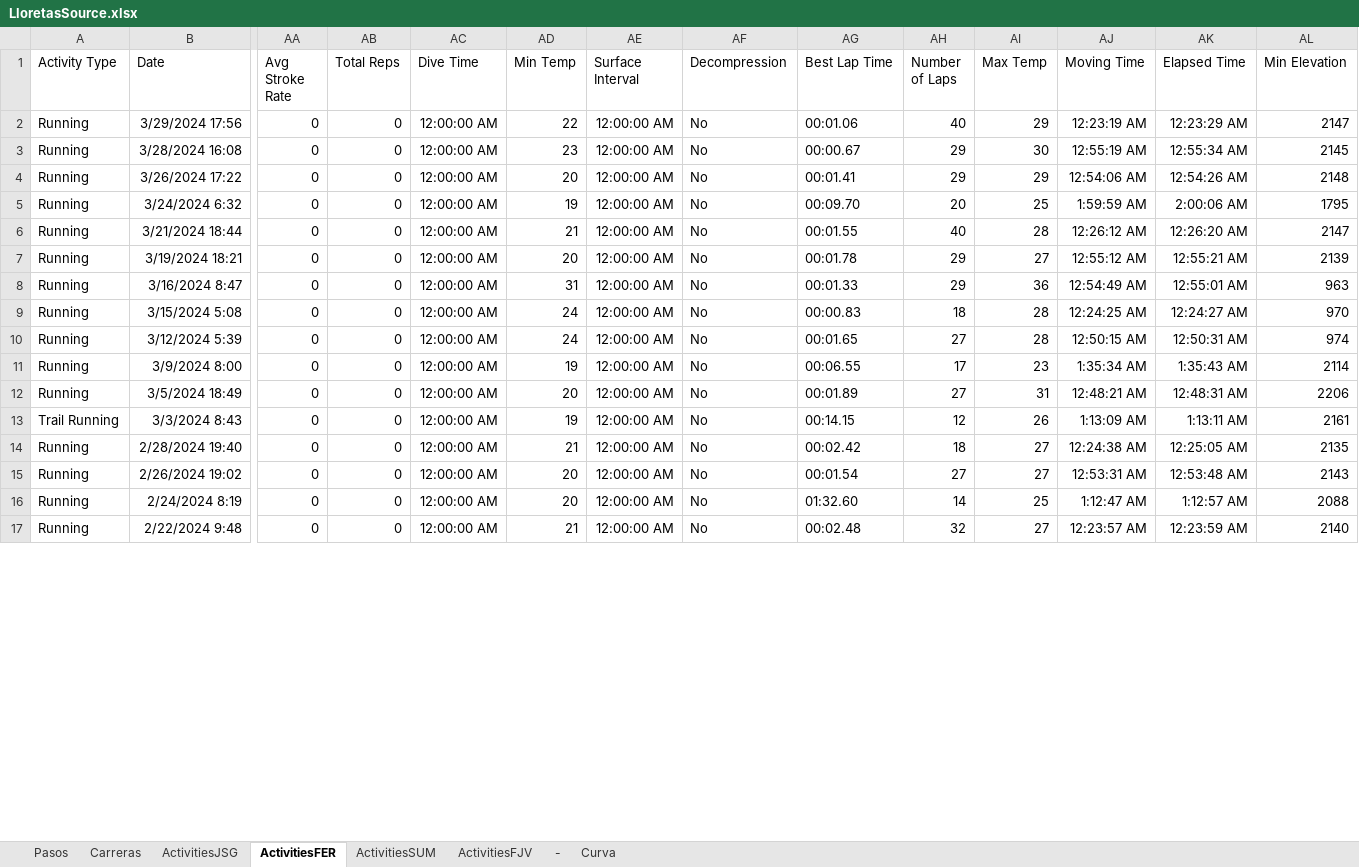
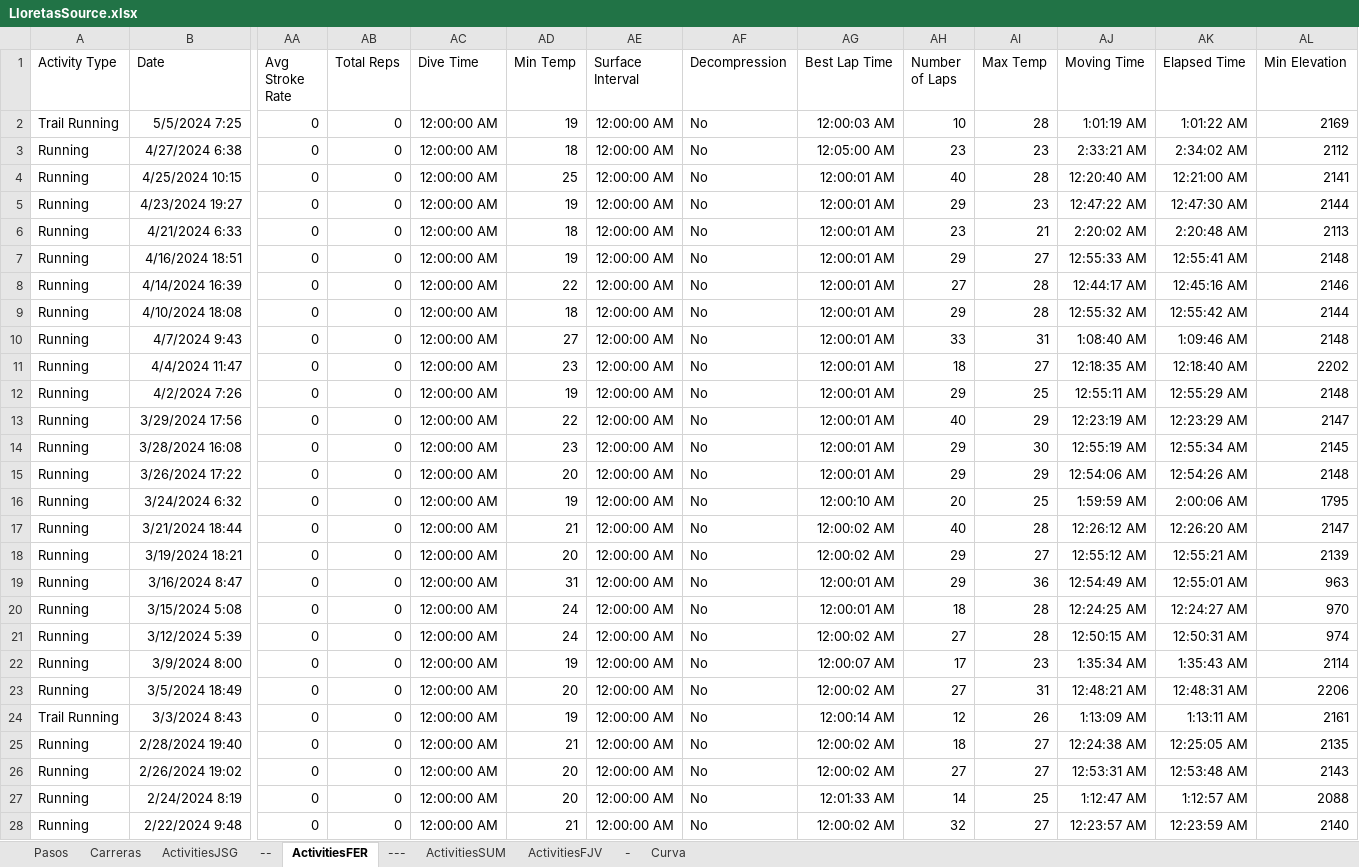
Before and after one commit to juansegiraldo/lloretas-app, an Excel workbook: LloretasSource.xlsx, sheet ActivitiesFER, drawn as a sheet; only a part is shown, gaps mark what is left out; values as stored, in another font and other column widths than the file's, no borders; table styles not drawn; addresses are those after the commit; rows hold the shown columns only; the diff covers the shown part only; the diff names each change by its address in the sheet, - before the commit and + after, or states it on an @@ line.

```diff
--- a/LloretasSource.xlsx (sheet ActivitiesFER)
+++ b/LloretasSource.xlsx (sheet ActivitiesFER)
+sheet tab: --
+sheet tab: ---
+row 2: Trail Running | 5/5/2024 7:25 | 0 | 0 | 12:00:00 AM | 19 | 12:00:00 AM | No | 12:00:03 AM | 10 | 28 | 1:01:19 AM | 1:01:22 AM | 2169
+row 3: Running | 4/27/2024 6:38 | 0 | 0 | 12:00:00 AM | 18 | 12:00:00 AM | No | 12:05:00 AM | 23 | 23 | 2:33:21 AM | 2:34:02 AM | 2112
+row 4: Running | 4/25/2024 10:15 | 0 | 0 | 12:00:00 AM | 25 | 12:00:00 AM | No | 12:00:01 AM | 40 | 28 | 12:20:40 AM | 12:21:00 AM | 2141
+row 5: Running | 4/23/2024 19:27 | 0 | 0 | 12:00:00 AM | 19 | 12:00:00 AM | No | 12:00:01 AM | 29 | 23 | 12:47:22 AM | 12:47:30 AM | 2144
+row 6: Running | 4/21/2024 6:33 | 0 | 0 | 12:00:00 AM | 18 | 12:00:00 AM | No | 12:00:01 AM | 23 | 21 | 2:20:02 AM | 2:20:48 AM | 2113
+row 7: Running | 4/16/2024 18:51 | 0 | 0 | 12:00:00 AM | 19 | 12:00:00 AM | No | 12:00:01 AM | 29 | 27 | 12:55:33 AM | 12:55:41 AM | 2148
+row 8: Running | 4/14/2024 16:39 | 0 | 0 | 12:00:00 AM | 22 | 12:00:00 AM | No | 12:00:01 AM | 27 | 28 | 12:44:17 AM | 12:45:16 AM | 2146
+row 9: Running | 4/10/2024 18:08 | 0 | 0 | 12:00:00 AM | 18 | 12:00:00 AM | No | 12:00:01 AM | 29 | 28 | 12:55:32 AM | 12:55:42 AM | 2144
+row 10: Running | 4/7/2024 9:43 | 0 | 0 | 12:00:00 AM | 27 | 12:00:00 AM | No | 12:00:01 AM | 33 | 31 | 1:08:40 AM | 1:09:46 AM | 2148
+row 11: Running | 4/4/2024 11:47 | 0 | 0 | 12:00:00 AM | 23 | 12:00:00 AM | No | 12:00:01 AM | 18 | 27 | 12:18:35 AM | 12:18:40 AM | 2202
+row 12: Running | 4/2/2024 7:26 | 0 | 0 | 12:00:00 AM | 19 | 12:00:00 AM | No | 12:00:01 AM | 29 | 25 | 12:55:11 AM | 12:55:29 AM | 2148
-AG13 (Best Lap Time): 00:01.06
+AG13 (Best Lap Time): 12:00:01 AM
-AG14 (Best Lap Time): 00:00.67
+AG14 (Best Lap Time): 12:00:01 AM
-AG15 (Best Lap Time): 00:01.41
+AG15 (Best Lap Time): 12:00:01 AM
-AG16 (Best Lap Time): 00:09.70
+AG16 (Best Lap Time): 12:00:10 AM
-AG17 (Best Lap Time): 00:01.55
+AG17 (Best Lap Time): 12:00:02 AM
-AG18 (Best Lap Time): 00:01.78
+AG18 (Best Lap Time): 12:00:02 AM
-AG19 (Best Lap Time): 00:01.33
+AG19 (Best Lap Time): 12:00:01 AM
-AG20 (Best Lap Time): 00:00.83
+AG20 (Best Lap Time): 12:00:01 AM
-AG21 (Best Lap Time): 00:01.65
+AG21 (Best Lap Time): 12:00:02 AM
-AG22 (Best Lap Time): 00:06.55
+AG22 (Best Lap Time): 12:00:07 AM
-AG23 (Best Lap Time): 00:01.89
+AG23 (Best Lap Time): 12:00:02 AM
-AG24 (Best Lap Time): 00:14.15
+AG24 (Best Lap Time): 12:00:14 AM
-AG25 (Best Lap Time): 00:02.42
+AG25 (Best Lap Time): 12:00:02 AM
-AG26 (Best Lap Time): 00:01.54
+AG26 (Best Lap Time): 12:00:02 AM
-AG27 (Best Lap Time): 01:32.60
+AG27 (Best Lap Time): 12:01:33 AM
-AG28 (Best Lap Time): 00:02.48
+AG28 (Best Lap Time): 12:00:02 AM
```
Also changed, not shown: 30 edited cells elsewhere in this sheet.
